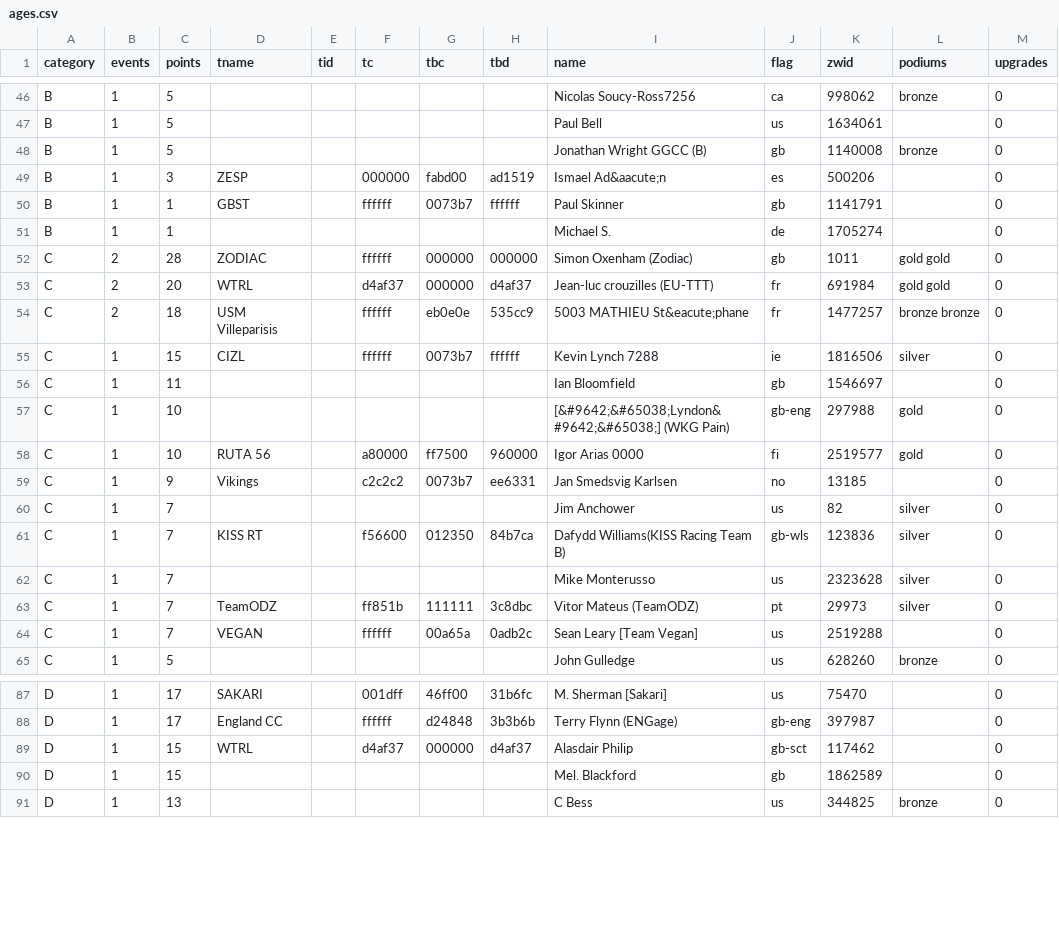
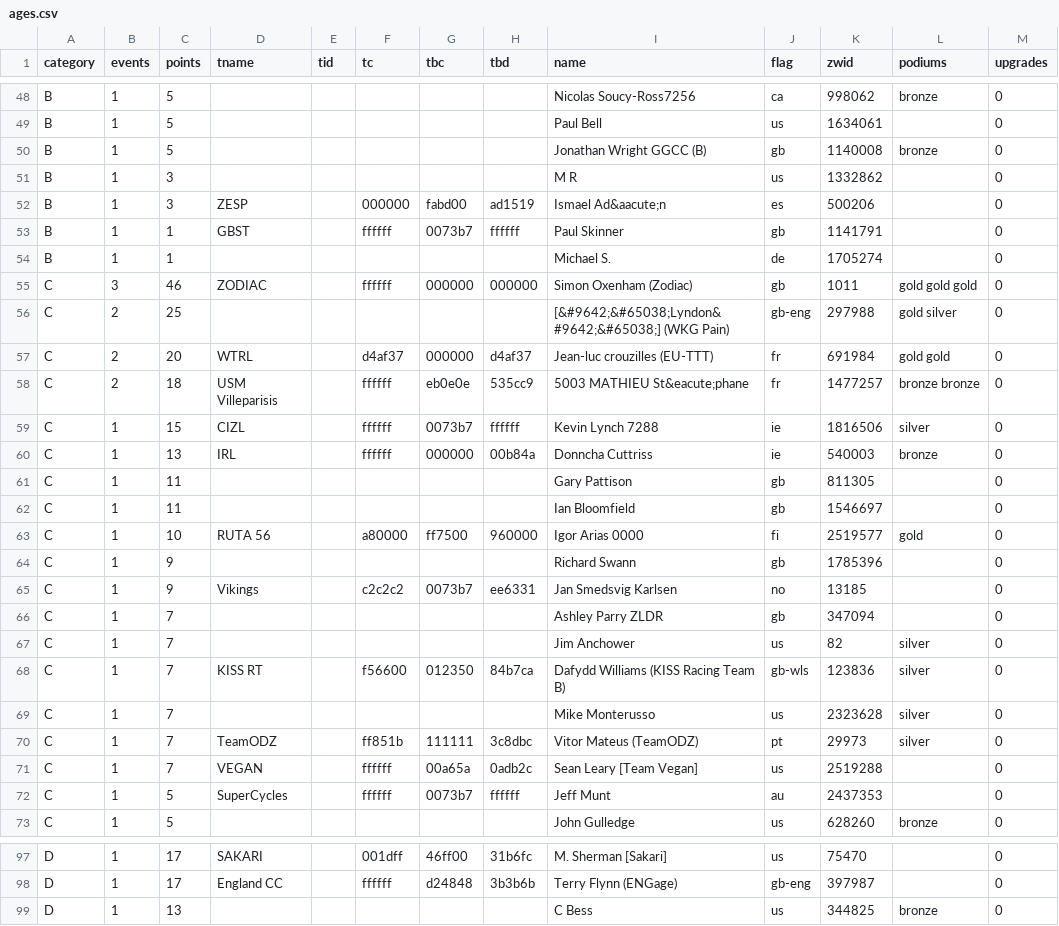
Before and after one commit to jessicah/boltrace.team, a CSV file: _data/2020/series_4/ages.csv, drawn as a sheet; only a part is shown, gaps mark what is left out; the diff covers the shown part only.

Commit message:
Automatically update league tables: BRT Ages Racing League

```diff
--- a/_data/2020/series_4/ages.csv
+++ b/_data/2020/series_4/ages.csv
@@ -48,2 +50,3 @@ B,1,5,,,,,,Paul Bell,us,1634061,,0
 B,1,5,,,,,,Jonathan Wright GGCC (B),gb,1140008,bronze,0
+B,1,3,,,,,,M R,us,1332862,,0
 B,1,3,ZESP,,000000,fabd00,ad1519,Ismael Ad&aacute;n,es,500206,,0
@@ -51,3 +54,4 @@ B,1,1,GBST,,ffffff,0073b7,ffffff,Paul Skinner,gb,1141791,,0
 B,1,1,,,,,,Michael S.,de,1705274,,0
-C,2,28,ZODIAC,,ffffff,000000,000000,Simon Oxenham (Zodiac),gb,1011,gold gold,0
+C,3,46,ZODIAC,,ffffff,000000,000000,Simon Oxenham (Zodiac),gb,1011,gold gold gold,0
+C,2,25,,,,,,[&#9642;&#65038;Lyndon&#9642;&#65038;] (WKG Pain),gb-eng,297988,gold silver,0
 C,2,20,WTRL,,d4af37,000000,d4af37,Jean-luc crouzilles (EU-TTT),fr,691984,gold gold,0
@@ -55,8 +59,11 @@ C,2,18,USM Villeparisis,,ffffff,eb0e0e,535cc9,5003 MATHIEU St&eacute;phane,fr,14
 C,1,15,CIZL,,ffffff,0073b7,ffffff,Kevin Lynch 7288,ie,1816506,silver,0
+C,1,13,IRL,,ffffff,000000,00b84a,Donncha Cuttriss,ie,540003,bronze,0
+C,1,11,,,,,,Gary Pattison,gb,811305,,0
 C,1,11,,,,,,Ian Bloomfield,gb,1546697,,0
-C,1,10,,,,,,[&#9642;&#65038;Lyndon&#9642;&#65038;] (WKG Pain),gb-eng,297988,gold,0
 C,1,10,RUTA 56,,a80000,ff7500,960000,Igor Arias 0000,fi,2519577,gold,0
+C,1,9,,,,,,Richard Swann,gb,1785396,,0
 C,1,9,Vikings,,c2c2c2,0073b7,ee6331,Jan Smedsvig Karlsen,no,13185,,0
+C,1,7,,,,,,Ashley Parry ZLDR,gb,347094,,0
 C,1,7,,,,,,Jim Anchower,us,82,silver,0
-C,1,7,KISS RT,,f56600,012350,84b7ca,Dafydd Williams(KISS Racing Team B),gb-wls,123836,silver,0
+C,1,7,KISS RT,,f56600,012350,84b7ca,Dafydd Williams (KISS Racing Team B),gb-wls,123836,silver,0
 C,1,7,,,,,,Mike Monterusso,us,2323628,silver,0
@@ -64,2 +71,3 @@ C,1,7,TeamODZ,,ff851b,111111,3c8dbc,Vitor Mateus (TeamODZ),pt,29973,silver,0
 C,1,7,VEGAN,,ffffff,00a65a,0adb2c,Sean Leary [Team Vegan],us,2519288,,0
+C,1,5,SuperCycles,,ffffff,0073b7,ffffff,Jeff Munt,au,2437353,,0
 C,1,5,,,,,,John Gulledge,us,628260,bronze,0
@@ -88,4 +98,2 @@ D,1,17,SAKARI,,001dff,46ff00,31b6fc,M. Sherman [Sakari],us,75470,,0
 D,1,17,England CC,,ffffff,d24848,3b3b6b,Terry Flynn (ENGage),gb-eng,397987,,0
-D,1,15,WTRL,,d4af37,000000,d4af37,Alasdair Philip,gb-sct,117462,,0
-D,1,15,,,,,,Mel. Blackford,gb,1862589,,0
 D,1,13,,,,,,C Bess,us,344825,bronze,0
```
Also changed, not shown: 8 added rows, 1 removed row and 22 edited cells elsewhere in this file, _data/2020/series_4/agesteam.csv, 2 other files.
